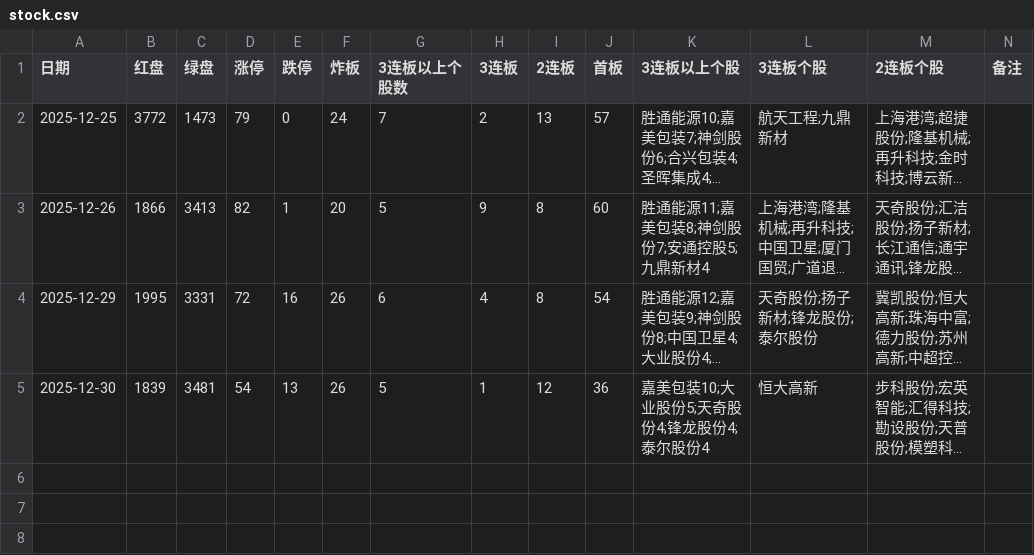
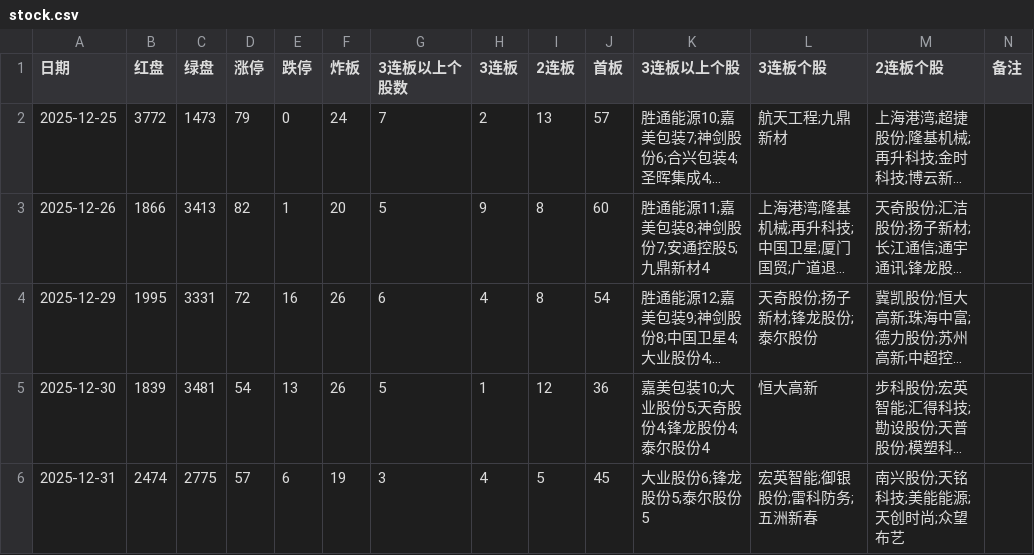
Before and after one commit to pangyouzhen/2026, a CSV file: sentiment/stock.csv, drawn as a sheet; long unchanged cells end in …; the diff names each change by its address in the sheet, - before the commit and + after, or states it on an @@ line.

```diff
--- a/sentiment/stock.csv
+++ b/sentiment/stock.csv
+row 6: 2025-12-31 | 2474 | 2775 | 57 | 6 | 19 | 3 | 4 | 5 | 45 | 大业股份6;锋龙股份5;泰尔股份5 | 宏英智能;御银股份;雷科防务;五洲新春 | 南兴股份;天铭科技;美能能源;天创时尚;众望布艺
```
Also changed, not shown: 8 other files.
